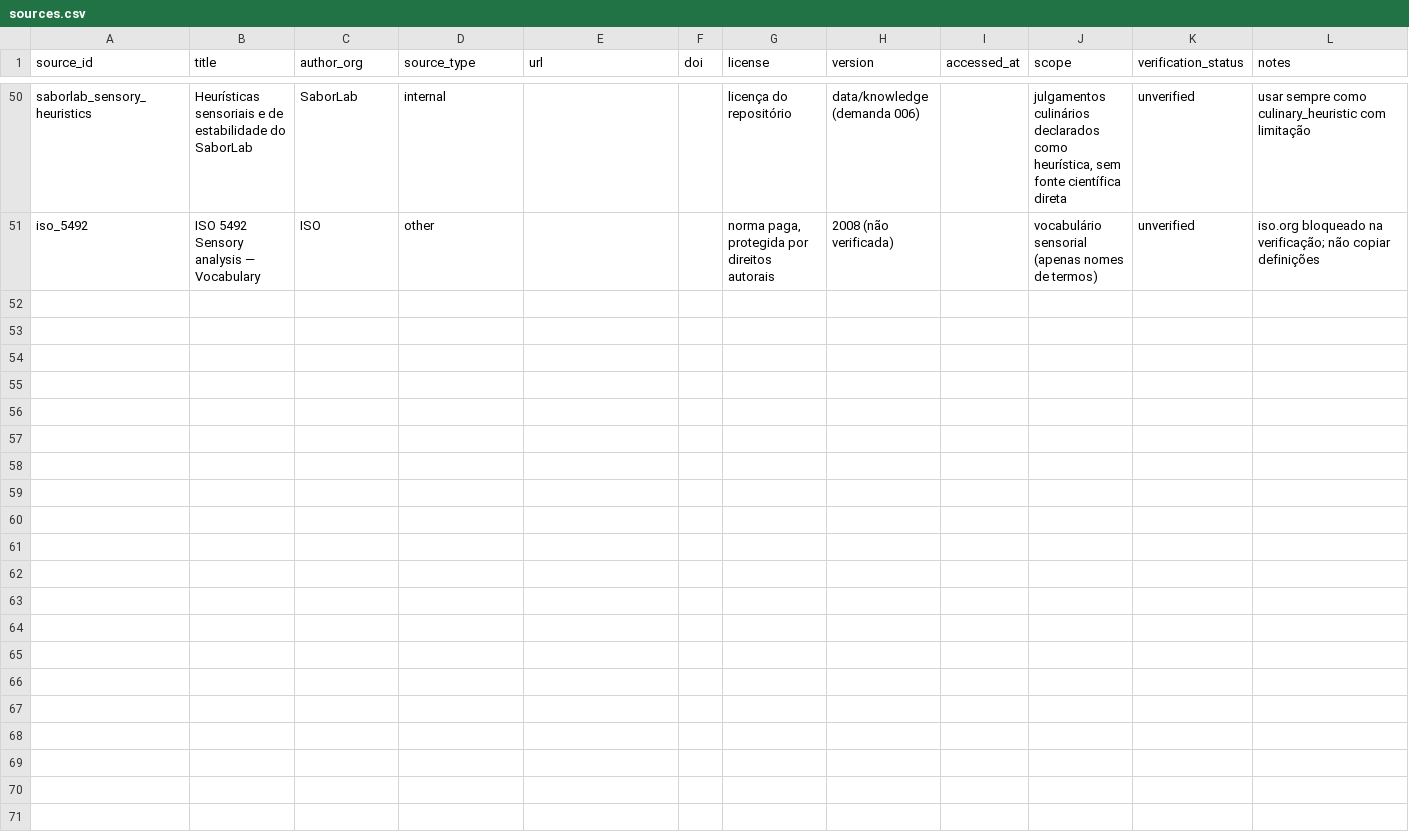
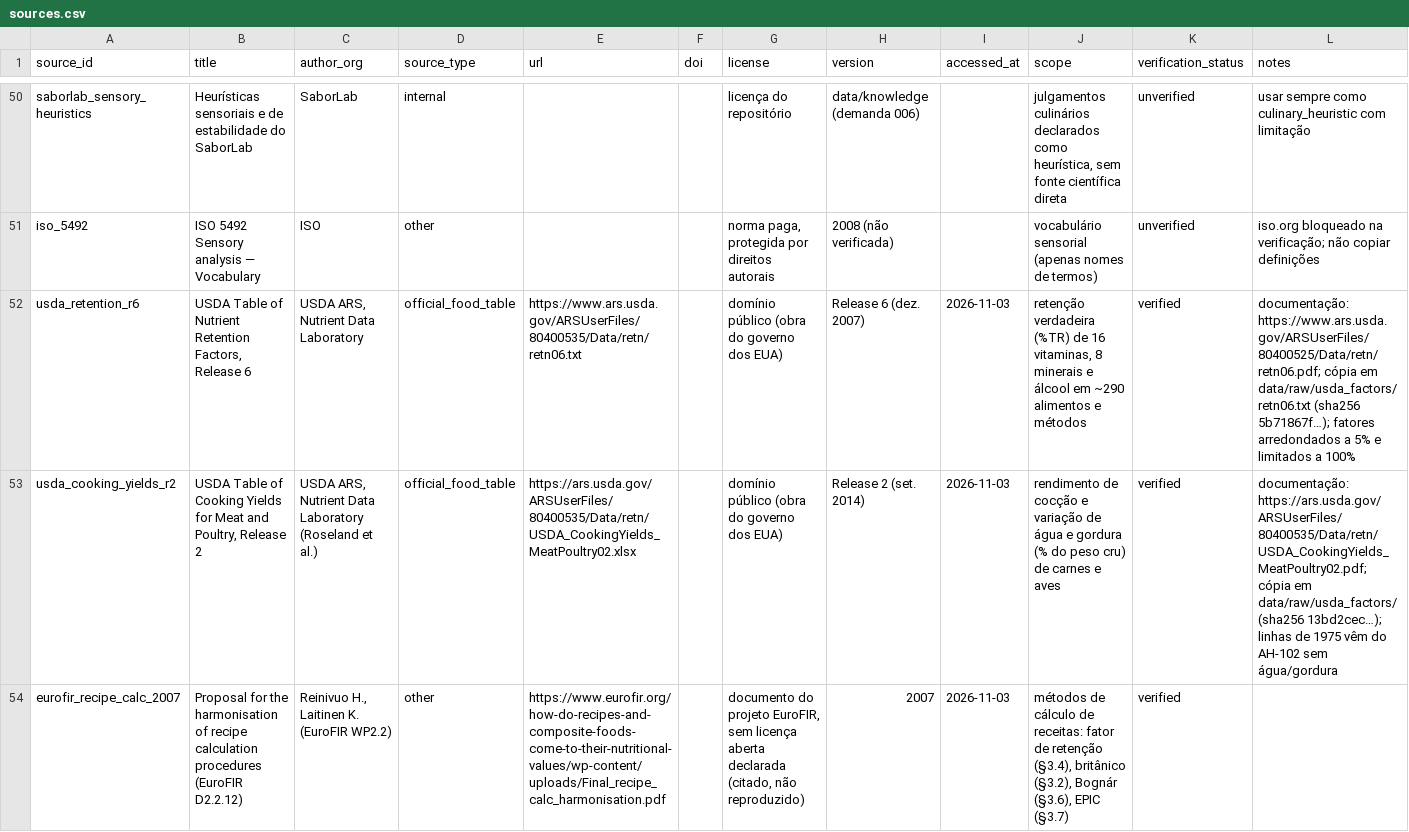
Before and after one commit to CAIOZANETTI/sabor_lab, a CSV file: data/knowledge/sources.csv, drawn as a sheet; only a part is shown, gaps mark what is left out; the diff covers the shown part only; the diff names each change by its address in the sheet, - before the commit and + after, or states it on an @@ line.

```diff
--- a/data/knowledge/sources.csv
+++ b/data/knowledge/sources.csv
+row 52: usda_retention_r6 | USDA Table of Nutrient Retention Factors, Release 6 | USDA ARS, Nutrient Data Laboratory | official_food_table | https://www.ars.usda.gov/ARSUserFiles/80400535/Data/retn/retn06.txt |  | domínio público (obra do governo dos EUA) | Release 6 (dez. 2007) | 2026-11-03 | retenção verdadeira (%TR) de 16 vitaminas, 8 minerais e álcool em ~290 alimentos e métodos | verified | documentação: https://www.ars.usda.gov/ARSUserFiles/80400525/Data/retn/retn06.pdf; cópia em data/raw/usda_factors/retn06.txt (sha256 5b71867f…); fatores arredondados a 5% e limitados a 100%
+row 53: usda_cooking_yields_r2 | USDA Table of Cooking Yields for Meat and Poultry, Release 2 | USDA ARS, Nutrient Data Laboratory (Roseland et al.) | official_food_table | https://ars.usda.gov/ARSUserFiles/80400535/Data/retn/USDA_CookingYields_MeatPoultry02.xlsx |  | domínio público (obra do governo dos EUA) | Release 2 (set. 2014) | 2026-11-03 | rendimento de cocção e variação de água e gordura (% do peso cru) de carnes e aves | verified | documentação: https://ars.usda.gov/ARSUserFiles/80400535/Data/retn/USDA_CookingYields_MeatPoultry02.pdf; cópia em data/raw/usda_factors/ (sha256 13bd2cec…); linhas de 1975 vêm do AH-102 sem água/gordura
+row 54: eurofir_recipe_calc_2007 | Proposal for the harmonisation of recipe calculation procedures (EuroFIR D2.2.12) | Reinivuo H., Laitinen K. (EuroFIR WP2.2) | other | https://www.eurofir.org/how-do-recipes-and-composite-foods-come-to-their-nutritional-values/wp-content/uploads/Final_recipe_calc_harmonisation.pdf |  | documento do projeto EuroFIR, sem licença aberta declarada (citado, não reproduzido) | 2007 | 2026-11-03 | métodos de cálculo de receitas: fator de retenção (§3.4), britânico (§3.2), Bognár (§3.6), EPIC (§3.7) | verified
```
Also changed, not shown: 2 added rows elsewhere in this file, 10 other files.
